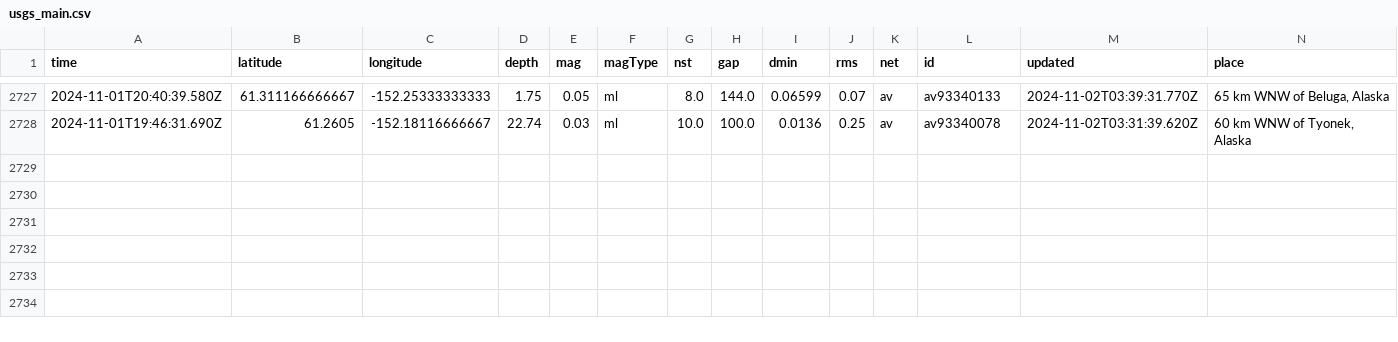
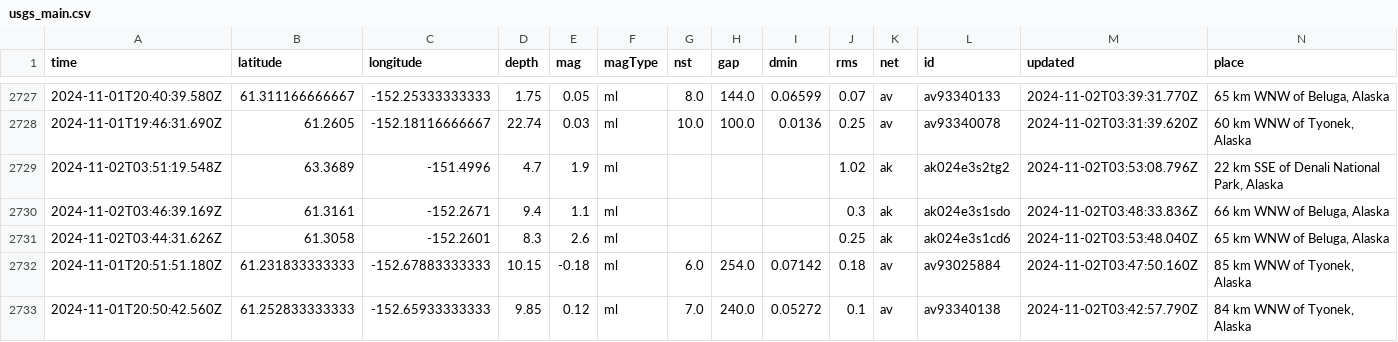
Before and after one commit to Aymen568/data-pipeline, a CSV file: usgs_main.csv, drawn as a sheet; only a part is shown, gaps mark what is left out; rows hold the shown columns only; the diff names each change by its address in the sheet, - before the commit and + after, or states it on an @@ line.

```diff
--- a/usgs_main.csv
+++ b/usgs_main.csv
+row 2729: 2024-11-02T03:51:19.548Z | 63.3689 | -151.4996 | 4.7 | 1.9 | ml |  |  |  | 1.02 | ak | ak024e3s2tg2 | 2024-11-02T03:53:08.796Z | 22 km SSE of Denali National Park, Alaska
+row 2730: 2024-11-02T03:46:39.169Z | 61.3161 | -152.2671 | 9.4 | 1.1 | ml |  |  |  | 0.3 | ak | ak024e3s1sdo | 2024-11-02T03:48:33.836Z | 66 km WNW of Beluga, Alaska
+row 2731: 2024-11-02T03:44:31.626Z | 61.3058 | -152.2601 | 8.3 | 2.6 | ml |  |  |  | 0.25 | ak | ak024e3s1cd6 | 2024-11-02T03:53:48.040Z | 65 km WNW of Beluga, Alaska
+row 2732: 2024-11-01T20:51:51.180Z | 61.231833333333 | -152.67883333333 | 10.15 | -0.18 | ml | 6.0 | 254.0 | 0.07142 | 0.18 | av | av93025884 | 2024-11-02T03:47:50.160Z | 85 km WNW of Tyonek, Alaska
+row 2733: 2024-11-01T20:50:42.560Z | 61.252833333333 | -152.65933333333 | 9.85 | 0.12 | ml | 7.0 | 240.0 | 0.05272 | 0.1 | av | av93340138 | 2024-11-02T03:42:57.790Z | 84 km WNW of Tyonek, Alaska
```
Also changed, not shown: 1 other file.
